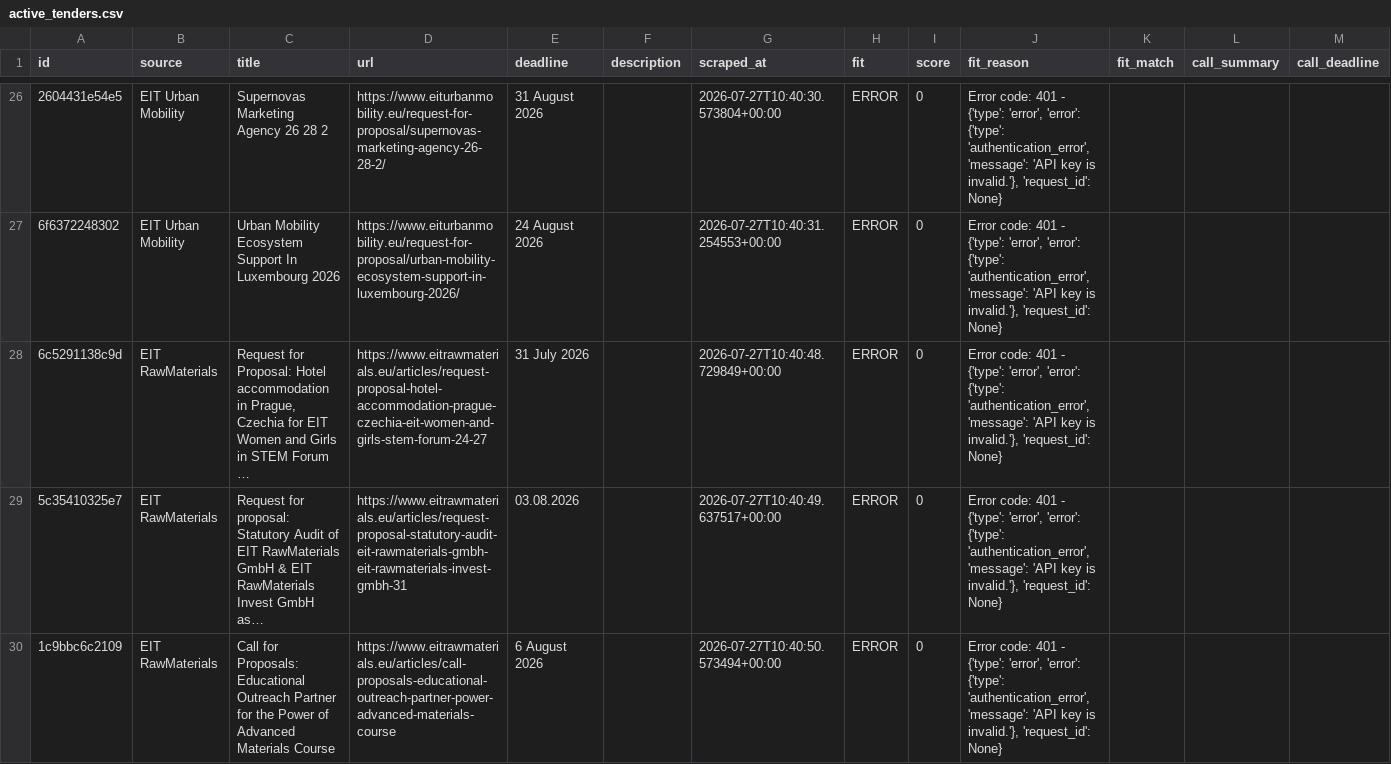
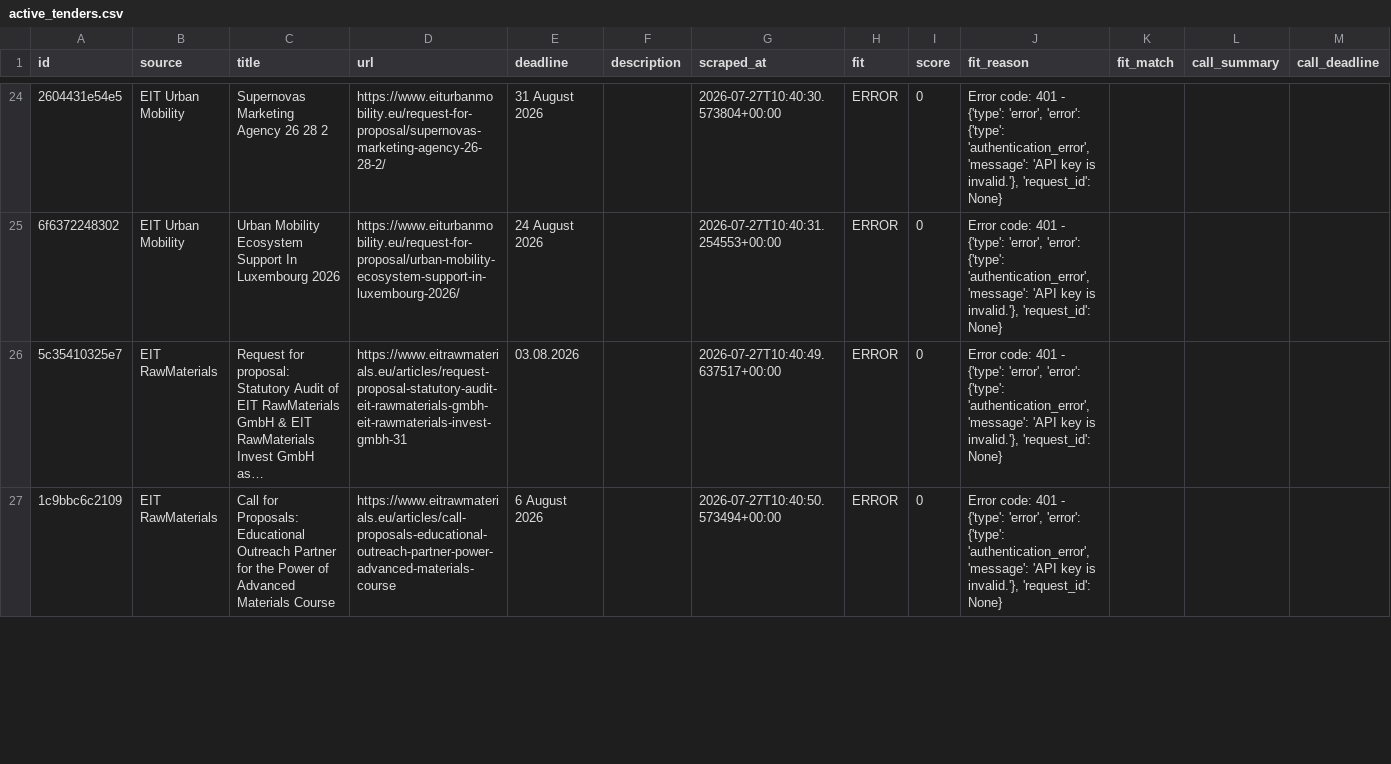
Before and after one commit to petra-rgb/TED-API, a CSV file: output/active_tenders.csv, drawn as a sheet; only a part is shown, gaps mark what is left out; removed rows and columns are numbered as before the commit, all else as after; the diff covers the shown part only; the diff names each change by its address in the sheet, - before the commit and + after, or states it on an @@ line.

```diff
--- a/output/active_tenders.csv
+++ b/output/active_tenders.csv
-row 28: 6c5291138c9d | EIT RawMaterials | Request for Proposal: Hotel accommodation in Prague, Czechia for EIT Women and Girls in STEM Forum … | https://www.eitrawmaterials.eu/articles/request-proposal-hotel-accommodation-prague-czechia-eit-women-and-girls-stem-forum-24-27 | 31 July 2026 |  | 2026-07-27T10:40:48.729849+00:00 | ERROR | 0 | Error code: 401 - {'type': 'error', 'error': {'type': 'authentication_error', 'message': 'API key is invalid.'}, 'request_id': None}
```
Also changed, not shown: 9 added rows and 2 removed rows elsewhere in this file, output/all_tenders_master.csv, output/evaluated_master.csv, 1 other file.
